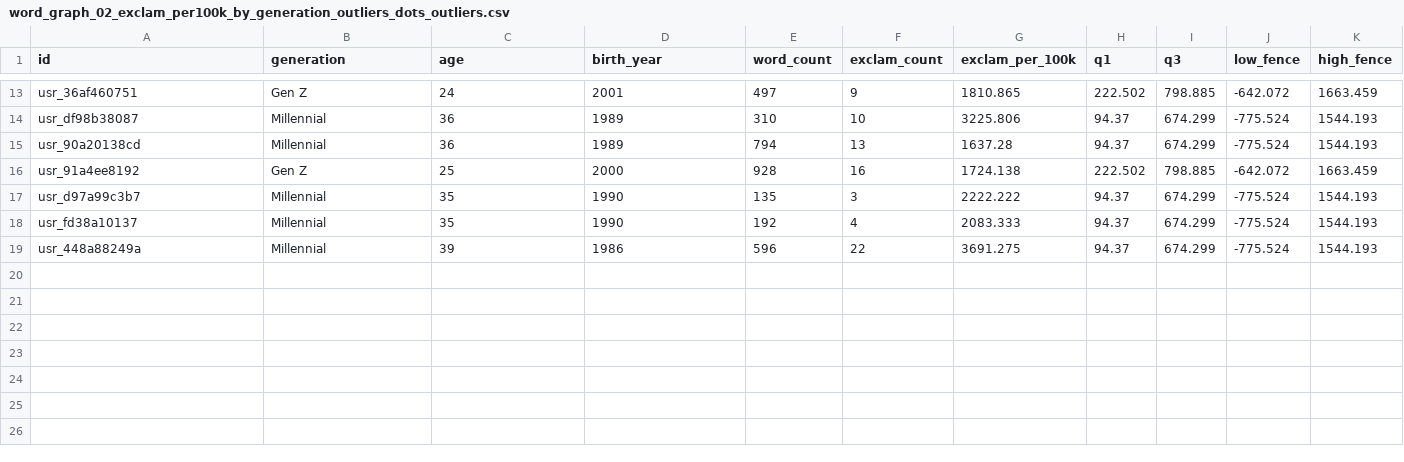
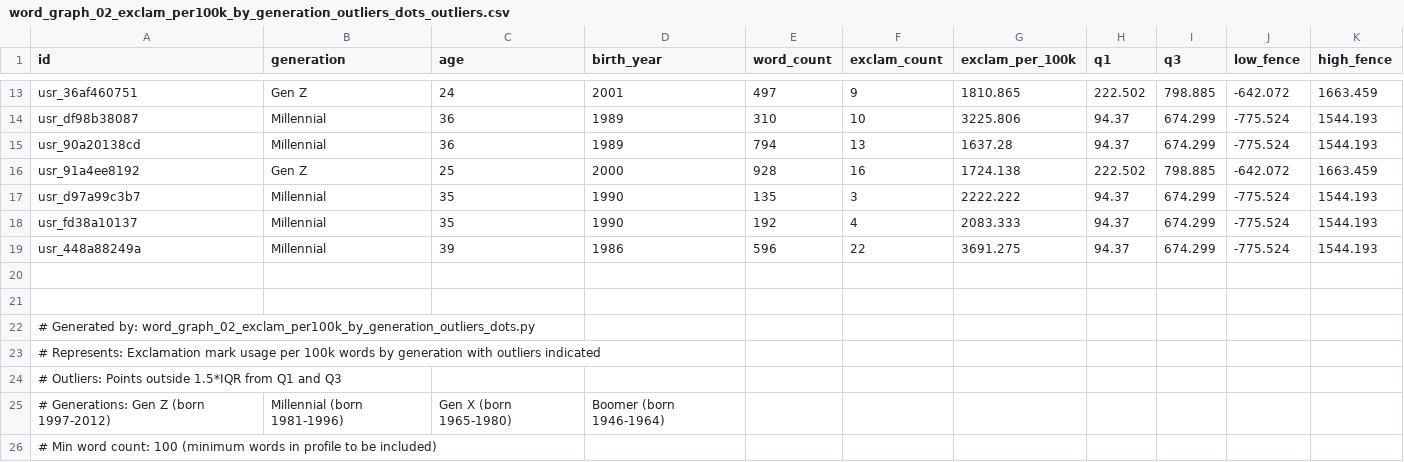
Before and after one commit to TreesaAbraham/DateMeDirectory, a CSV file: data/charts/graphscsv/word_graph_02_exclam_per100k_by_generation_outliers_dots_outliers.csv, drawn as a sheet; only a part is shown, gaps mark what is left out; the diff covers the shown part only.

Commit message:
chore: analyze graph 2 findings

```diff
--- a/data/charts/graphscsv/word_graph_02_exclam_per100k_by_generation_outliers_dots_outliers.csv
+++ b/data/charts/graphscsv/word_graph_02_exclam_per100k_by_generation_outliers_dots_outliers.csv
@@ -19 +19,8 @@ usr_fd38a10137,Millennial,35,1990,192,4,2083.333,94.37,674.299,-775.524,1544.193
 usr_448a88249a,Millennial,39,1986,596,22,3691.275,94.37,674.299,-775.524,1544.193
+
+
+# Generated by: word_graph_02_exclam_per100k_by_generation_outliers_dots.py
+# Represents: Exclamation mark usage per 100k words by generation with outliers indicated
+# Outliers: Points outside 1.5*IQR from Q1 and Q3
+# Generations: Gen Z (born 1997-2012), Millennial (born 1981-1996), Gen X (born 1965-1980), Boomer (born 1946-1964)
+# Min word count: 100 (minimum words in profile to be included)
```
Also changed, not shown: 7 added rows elsewhere in this file, data/charts/graphscsv/word_graph_02_exclam_per100k_by_generation_per_profile.csv.
